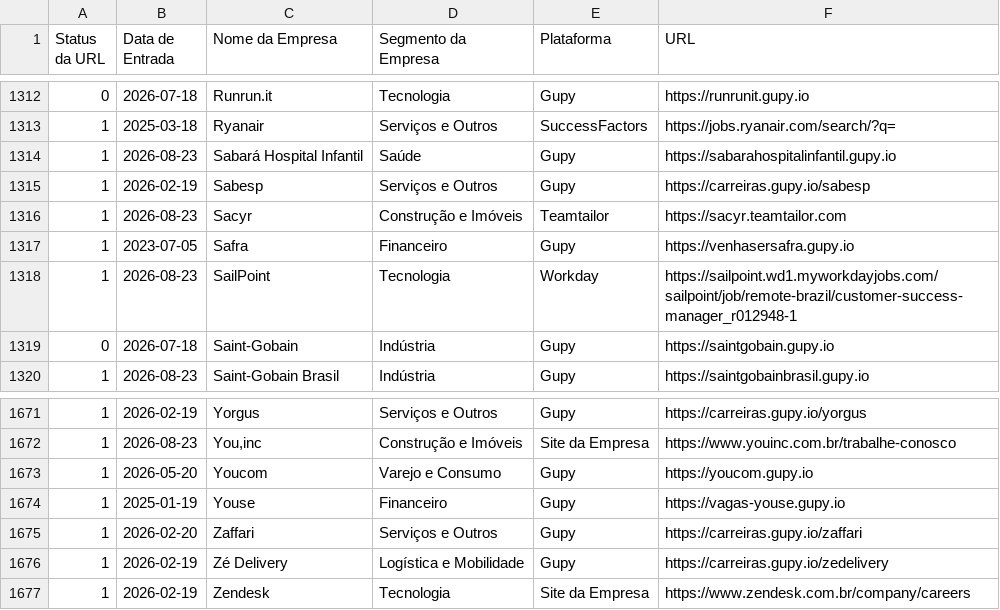
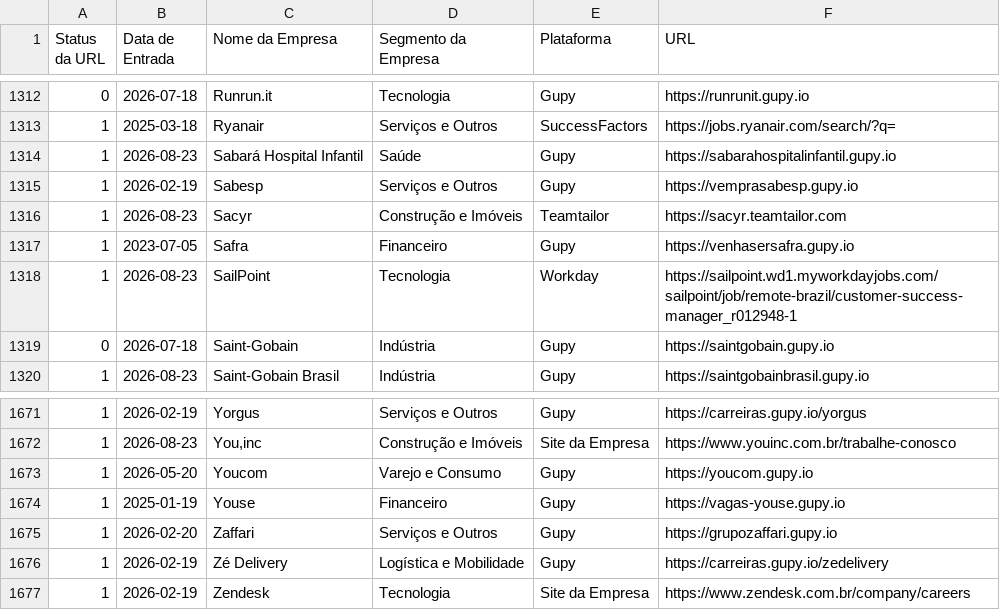
Before and after one commit to eualannascimento/list-work-with-us, a CSV file: src/data/input/list.csv, drawn as a sheet; only a part is shown, gaps mark what is left out; the diff covers the shown part only.

```diff
--- a/src/data/input/list.csv
+++ b/src/data/input/list.csv
@@ -1314,3 +1314,3 @@ Status da URL,Data de Entrada,Nome da Empresa,Segmento da Empresa,Plataforma,URL
 1,2026-08-23,Sabará Hospital Infantil,Saúde,Gupy,https://sabarahospitalinfantil.gupy.io
-1,2026-02-19,Sabesp,Serviços e Outros,Gupy,https://carreiras.gupy.io/sabesp
+1,2026-02-19,Sabesp,Serviços e Outros,Gupy,https://vemprasabesp.gupy.io
 1,2026-08-23,Sacyr,Construção e Imóveis,Teamtailor,https://sacyr.teamtailor.com
@@ -1674,3 +1674,3 @@ Status da URL,Data de Entrada,Nome da Empresa,Segmento da Empresa,Plataforma,URL
 1,2025-01-19,Youse,Financeiro,Gupy,https://vagas-youse.gupy.io
-1,2026-02-20,Zaffari,Serviços e Outros,Gupy,https://carreiras.gupy.io/zaffari
+1,2026-02-20,Zaffari,Serviços e Outros,Gupy,https://grupozaffari.gupy.io
 1,2026-02-19,Zé Delivery,Logística e Mobilidade,Gupy,https://carreiras.gupy.io/zedelivery
```
Also changed, not shown: 5 edited cells elsewhere in this file.
